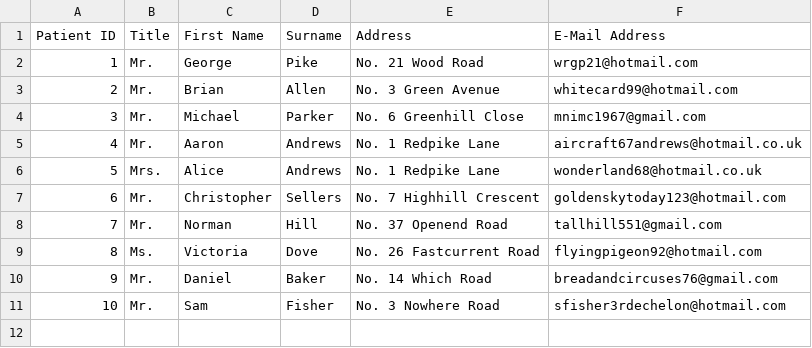
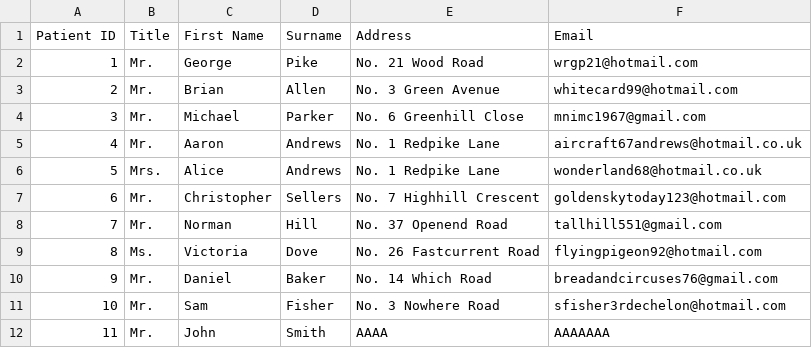
Before and after one commit to AS3819/CST2550-CW2-Dentist-Project, a CSV file: patients.csv, drawn as a sheet.

```diff
--- a/patients.csv
+++ b/patients.csv
@@ -1,2 +1,2 @@
-Patient ID,Title,First Name,Surname,Address,E-Mail Address
+Patient ID,Title,First Name,Surname,Address,Email
 1,Mr.,George,Pike,No. 21 Wood Road,wrgp21@hotmail.com
@@ -11 +11,2 @@ Patient ID,Title,First Name,Surname,Address,E-Mail Address
 10,Mr.,Sam,Fisher,No. 3 Nowhere Road,sfisher3rdechelon@hotmail.com
+11,Mr.,John,Smith,AAAA,AAAAAAA
```
Also changed, not shown: appointments.csv, 10 other files.
